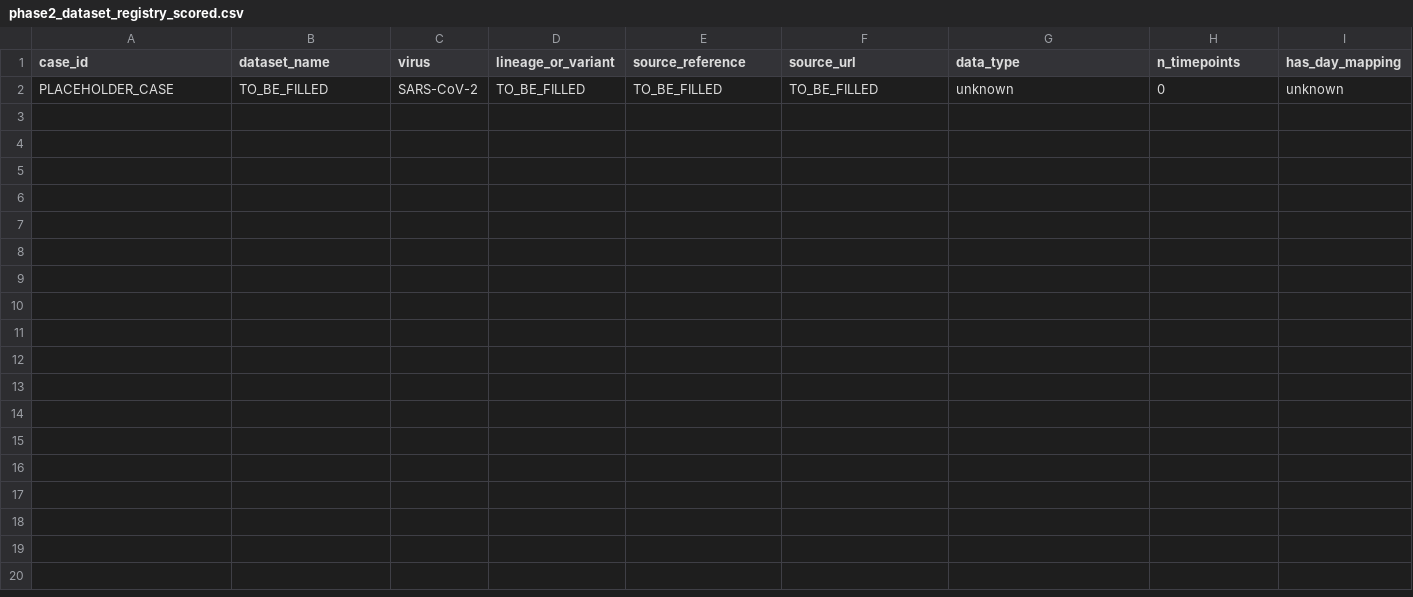
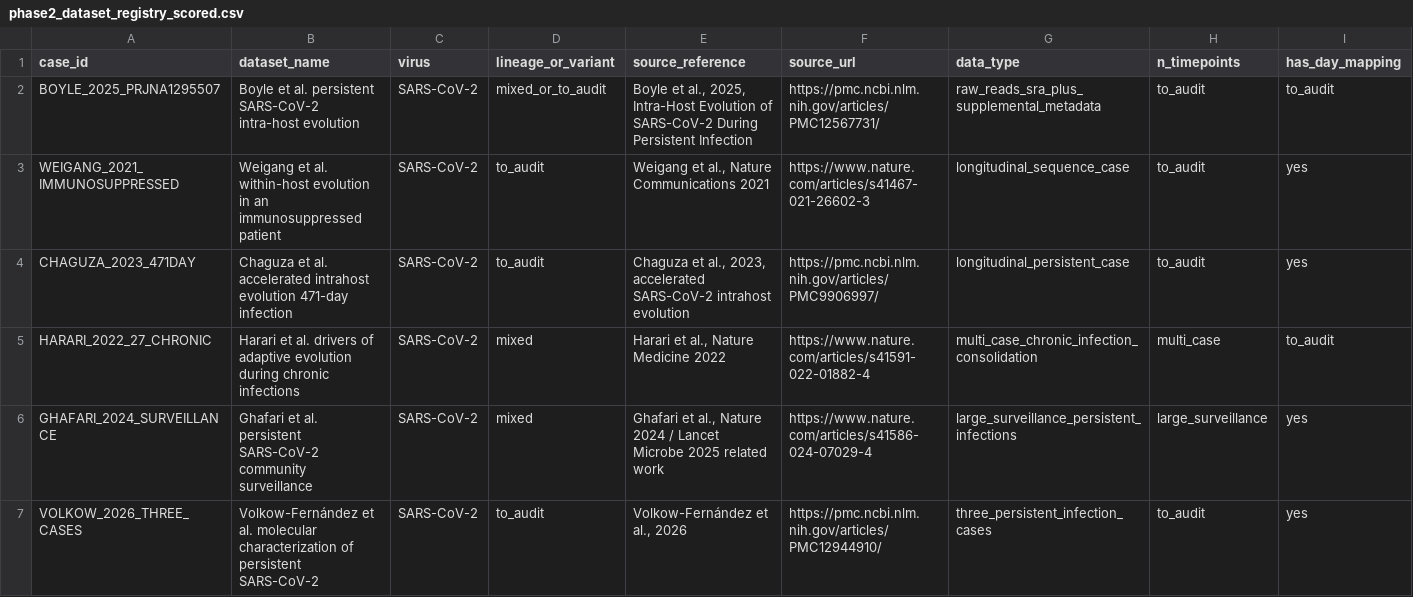
Before and after one commit to Atalebe/viral_hrsm_state_space, a CSV file: metadata/phase2_sarscov2_multicase/phase2_dataset_registry_scored.csv, drawn as a sheet; only a part is shown; removed rows and columns are numbered as before the commit, all else as after; rows hold the shown columns only; the diff names each change by its address in the sheet, - before the commit and + after, or states it on an @@ line.

Commit message:
Repair Phase II scaffold and seed SARS-CoV-2 multi-case candidates

```diff
--- a/metadata/phase2_sarscov2_multicase/phase2_dataset_registry_scored.csv
+++ b/metadata/phase2_sarscov2_multicase/phase2_dataset_registry_scored.csv
-row 2: PLACEHOLDER_CASE | TO_BE_FILLED | SARS-CoV-2 | TO_BE_FILLED | TO_BE_FILLED | TO_BE_FILLED | unknown | 0 | unknown
+row 2: BOYLE_2025_PRJNA1295507 | Boyle et al. persistent SARS-CoV-2 intra-host evolution | SARS-CoV-2 | mixed_or_to_audit | Boyle et al., 2025, Intra-Host Evolution of SARS-CoV-2 During Persistent Infection | https://pmc.ncbi.nlm.nih.gov/articles/PMC12567731/ | raw_reads_sra_plus_supplemental_metadata | to_audit | to_audit
+row 3: WEIGANG_2021_IMMUNOSUPPRESSED | Weigang et al. within-host evolution in an immunosuppressed patient | SARS-CoV-2 | to_audit | Weigang et al., Nature Communications 2021 | https://www.nature.com/articles/s41467-021-26602-3 | longitudinal_sequence_case | to_audit | yes
+row 4: CHAGUZA_2023_471DAY | Chaguza et al. accelerated intrahost evolution 471-day infection | SARS-CoV-2 | to_audit | Chaguza et al., 2023, accelerated SARS-CoV-2 intrahost evolution | https://pmc.ncbi.nlm.nih.gov/articles/PMC9906997/ | longitudinal_persistent_case | to_audit | yes
+row 5: HARARI_2022_27_CHRONIC | Harari et al. drivers of adaptive evolution during chronic infections | SARS-CoV-2 | mixed | Harari et al., Nature Medicine 2022 | https://www.nature.com/articles/s41591-022-01882-4 | multi_case_chronic_infection_consolidation | multi_case | to_audit
+row 6: GHAFARI_2024_SURVEILLANCE | Ghafari et al. persistent SARS-CoV-2 community surveillance | SARS-CoV-2 | mixed | Ghafari et al., Nature 2024 / Lancet Microbe 2025 related work | https://www.nature.com/articles/s41586-024-07029-4 | large_surveillance_persistent_infections | large_surveillance | yes
+row 7: VOLKOW_2026_THREE_CASES | Volkow-Fernández et al. molecular characterization of persistent SARS-CoV-2 | SARS-CoV-2 | to_audit | Volkow-Fernández et al., 2026 | https://pmc.ncbi.nlm.nih.gov/articles/PMC12944910/ | three_persistent_infection_cases | to_audit | yes
```
Also changed, not shown: metadata/phase2_sarscov2_multicase/phase2_dataset_registry.csv, 1 other file.
